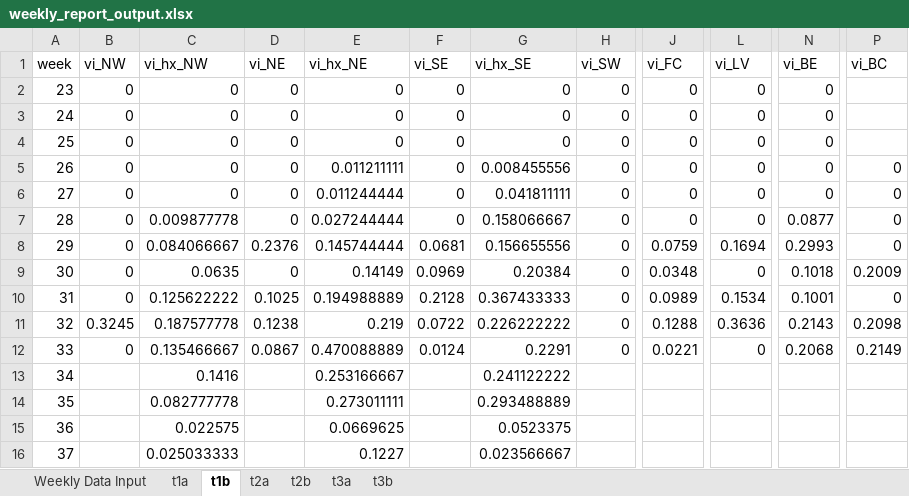
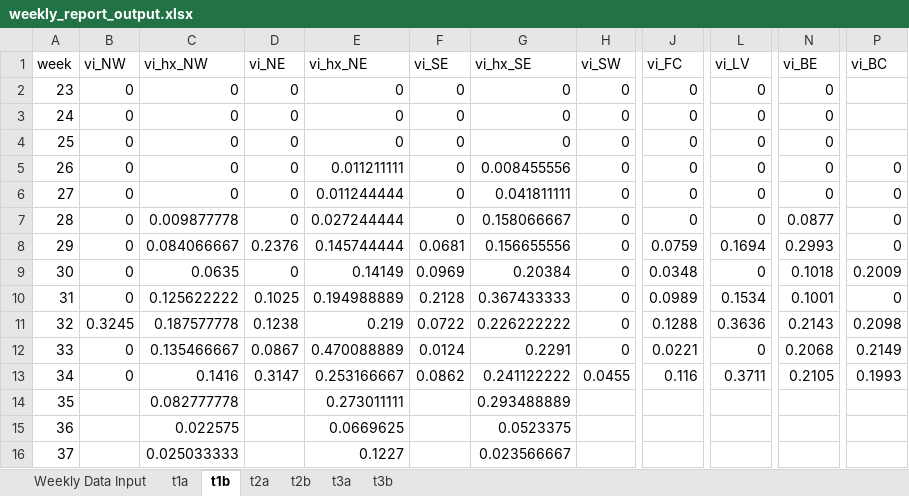
Before and after one commit to rtobiaskoch/wnv-ss-wkly_report, an Excel workbook: data_output/weekly_report_output.xlsx, sheet t1b, drawn as a sheet; only a part is shown, gaps mark what is left out; values as stored, in another font and other column widths than the file's, no borders; the diff names each change by its address in the sheet, - before the commit and + after, or states it on an @@ line.

```diff
--- a/data_output/weekly_report_output.xlsx (sheet t1b)
+++ b/data_output/weekly_report_output.xlsx (sheet t1b)
-B13 (vi_NW): (empty)
+B13 (vi_NW): 0
-D13 (vi_NE): (empty)
+D13 (vi_NE): 0.3147
-F13 (vi_SE): (empty)
+F13 (vi_SE): 0.0862
-H13 (vi_SW): (empty)
+H13 (vi_SW): 0.0455
-J13 (vi_FC): (empty)
+J13 (vi_FC): 0.116
-L13 (vi_LV): (empty)
+L13 (vi_LV): 0.3711
-N13 (vi_BE): (empty)
+N13 (vi_BE): 0.2105
-P13 (vi_BC): (empty)
+P13 (vi_BC): 0.1993
```
Also changed, not shown: sheet Weekly Data Input, sheet t3a, sheet t1a, sheet t2a, sheet t2b, sheet t3b, 25 other files.
